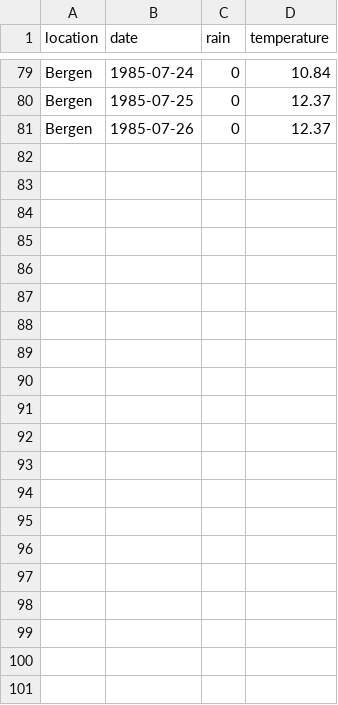
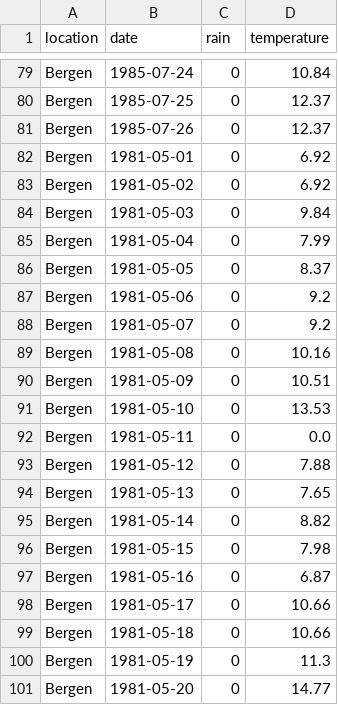
Before and after one commit to thomasRimmereide/Weather-station, a CSV file: MA/Bergen_WS.csv, drawn as a sheet; only a part is shown, gaps mark what is left out; the diff names each change by its address in the sheet, - before the commit and + after, or states it on an @@ line.

Commit message:
added file for resetting current_date

```diff
--- a/MA/Bergen_WS.csv
+++ b/MA/Bergen_WS.csv
+row 82: Bergen | 1981-05-01 | 0 | 6.92
+row 83: Bergen | 1981-05-02 | 0 | 6.92
+row 84: Bergen | 1981-05-03 | 0 | 9.84
+row 85: Bergen | 1981-05-04 | 0 | 7.99
+row 86: Bergen | 1981-05-05 | 0 | 8.37
+row 87: Bergen | 1981-05-06 | 0 | 9.2
+row 88: Bergen | 1981-05-07 | 0 | 9.2
+row 89: Bergen | 1981-05-08 | 0 | 10.16
+row 90: Bergen | 1981-05-09 | 0 | 10.51
+row 91: Bergen | 1981-05-10 | 0 | 13.53
+row 92: Bergen | 1981-05-11 | 0 | 0.0
+row 93: Bergen | 1981-05-12 | 0 | 7.88
+row 94: Bergen | 1981-05-13 | 0 | 7.65
+row 95: Bergen | 1981-05-14 | 0 | 8.82
+row 96: Bergen | 1981-05-15 | 0 | 7.98
+row 97: Bergen | 1981-05-16 | 0 | 6.87
+row 98: Bergen | 1981-05-17 | 0 | 10.66
+row 99: Bergen | 1981-05-18 | 0 | 10.66
+row 100: Bergen | 1981-05-19 | 0 | 11.3
+row 101: Bergen | 1981-05-20 | 0 | 14.77
```
Also changed, not shown: 1 other file.
